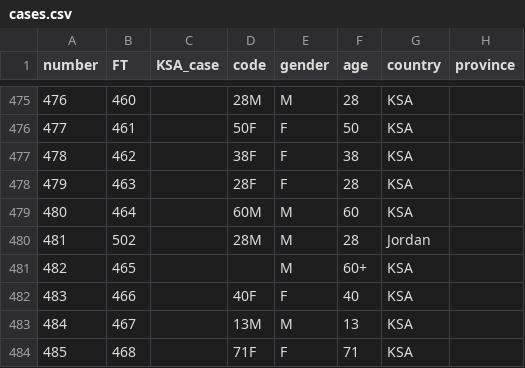
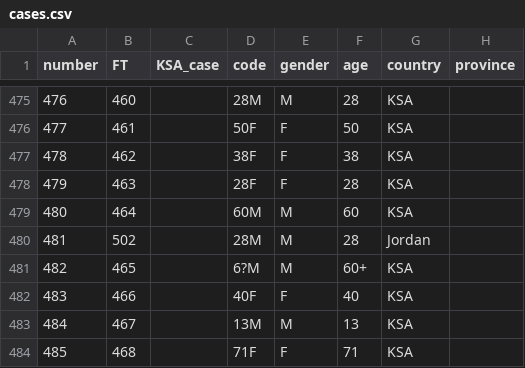
Before and after one commit to rambaut/MERS-Cases, a CSV file: data/cases.csv, drawn as a sheet; only a part is shown, gaps mark what is left out; the diff covers the shown part only; the diff names each change by its address in the sheet, - before the commit and + after, or states it on an @@ line.

```diff
--- a/data/cases.csv
+++ b/data/cases.csv
-D481 (code): (empty)
+D481 (code): 6?M
```
Also changed, not shown: 6 added rows and 65 edited cells elsewhere in this file, 1 other file.
